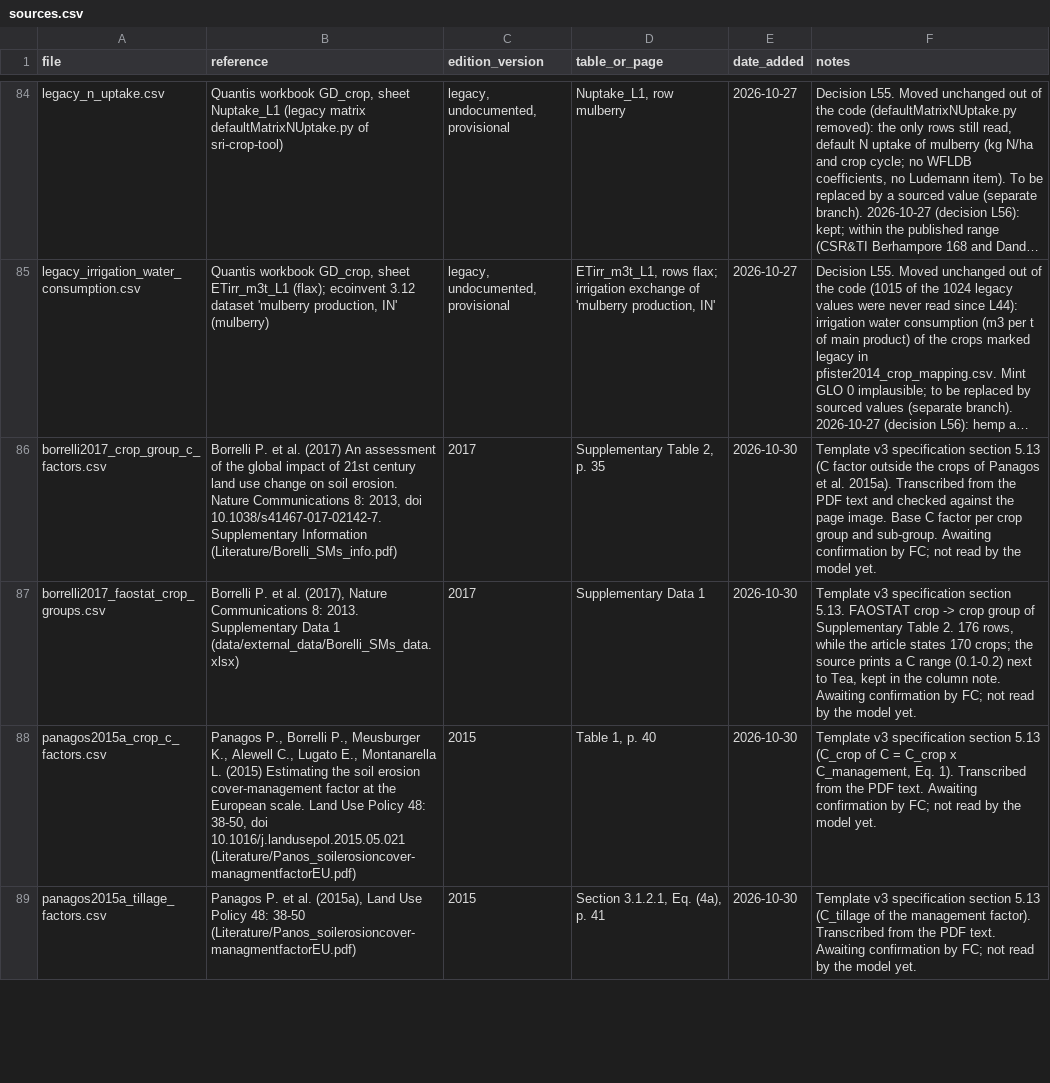
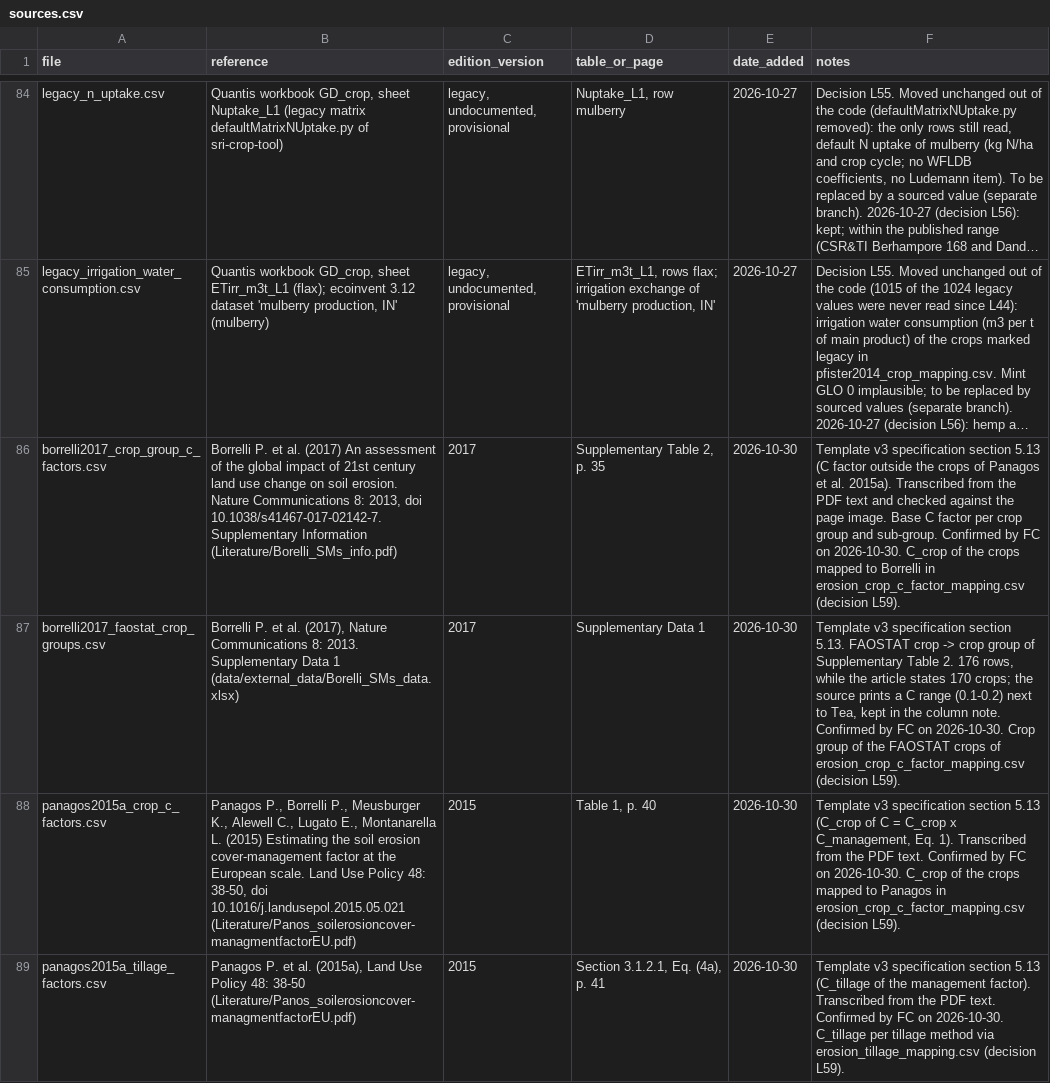
Before and after one commit to cirone-ecoinvent/agritoolv.1, a CSV file: data/sources.csv, drawn as a sheet; only a part is shown, gaps mark what is left out; long unchanged cells end in …; the diff covers the shown part only; the diff names each change by its address in the sheet, - before the commit and + after, or states it on an @@ line.

Commit message:
Erosion C and P factors from Panagos, Borrelli and AH 537 (decision L59)
C = C_crop x C_tillage: C_crop from Panagos et al. (2015a) Table 1 or the
crop groups of Borrelli et al. (2017), C_tillage from Panagos Eq. 4a; P from
USDA Agriculture Handbook 537 Tables 13-15 by slope class. Mapping tables
signed by FC, registered in sources.csv and data/README.md. Regression
snapshots updated (eroded soil scaled by the new C of wheat_IT, rice_IN and
apple_FR).

```diff
--- a/data/sources.csv
+++ b/data/sources.csv
-F86 (notes): …and sub-group. Awaiting confirmation by FC; not read by the model yet.
+F86 (notes): …and sub-group. Confirmed by FC on 2026-10-30. C_crop of the crops mapped to Borrelli in erosion_crop_c_factor_mapping.csv (decision L59).
-F87 (notes): …column note. Awaiting confirmation by FC; not read by the model yet.
+F87 (notes): …column note. Confirmed by FC on 2026-10-30. Crop group of the FAOSTAT crops of erosion_crop_c_factor_mapping.csv (decision L59).
-F88 (notes): …PDF text. Awaiting confirmation by FC; not read by the model yet.
+F88 (notes): …PDF text. Confirmed by FC on 2026-10-30. C_crop of the crops mapped to Panagos in erosion_crop_c_factor_mapping.csv (decision L59).
-F89 (notes): …PDF text. Awaiting confirmation by FC; not read by the model yet.
+F89 (notes): …PDF text. Confirmed by FC on 2026-10-30. C_tillage per tillage method via erosion_tillage_mapping.csv (decision L59).
```
Also changed, not shown: 3 added rows and 1 edited cell elsewhere in this file, 13 other files.
